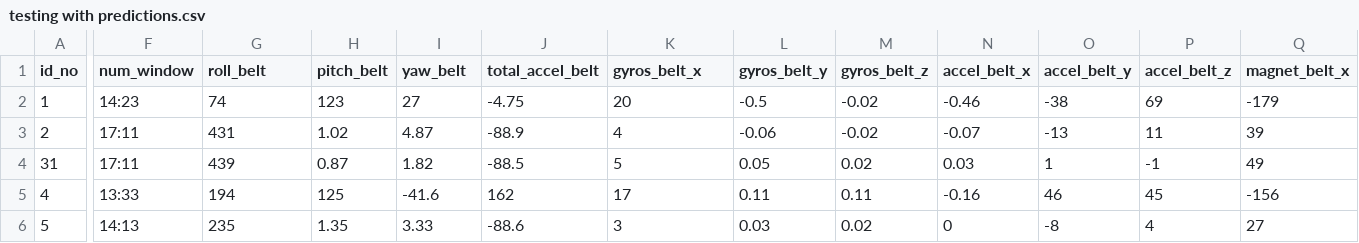
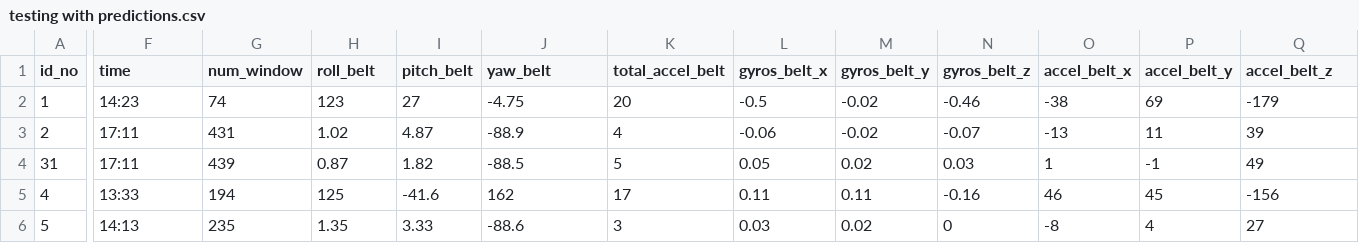
Before and after one commit to manojakalanka/Practical_Machine_Learning, a CSV file: testing with predictions.csv, drawn as a sheet; only a part is shown, gaps mark what is left out; the diff covers the shown part only; the diff names each change by its address in the sheet, - before the commit and + after, or states it on an @@ line.

```diff
--- a/testing with predictions.csv
+++ b/testing with predictions.csv
-F1: num_window
+F1: time
-G1: roll_belt
+G1: num_window
-H1: pitch_belt
+H1: roll_belt
-I1: yaw_belt
+I1: pitch_belt
-J1: total_accel_belt
+J1: yaw_belt
-K1: gyros_belt_x
+K1: total_accel_belt
-L1: gyros_belt_y
+L1: gyros_belt_x
-M1: gyros_belt_z
+M1: gyros_belt_y
-N1: accel_belt_x
+N1: gyros_belt_z
-O1: accel_belt_y
+O1: accel_belt_x
-P1: accel_belt_z
+P1: accel_belt_y
-Q1: magnet_belt_x
+Q1: accel_belt_z
```
Also changed, not shown: 43 edited cells elsewhere in this file.
